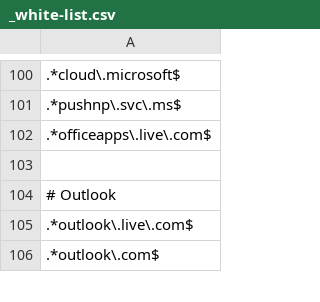
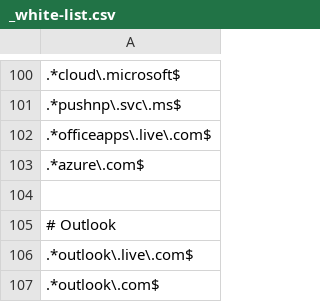
Before and after one commit to LoveKapibarasan/Linux_device_manager, a CSV file: white_list/_white-list.csv, drawn as a sheet; only a part is shown, gaps mark what is left out; the diff names each change by its address in the sheet, - before the commit and + after, or states it on an @@ line.

```diff
--- a/white_list/_white-list.csv
+++ b/white_list/_white-list.csv
+row 103: .*azure\.com$
```
Also changed, not shown: 2 other files.
